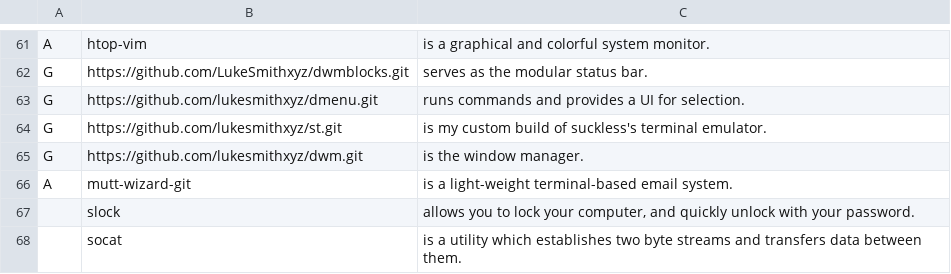
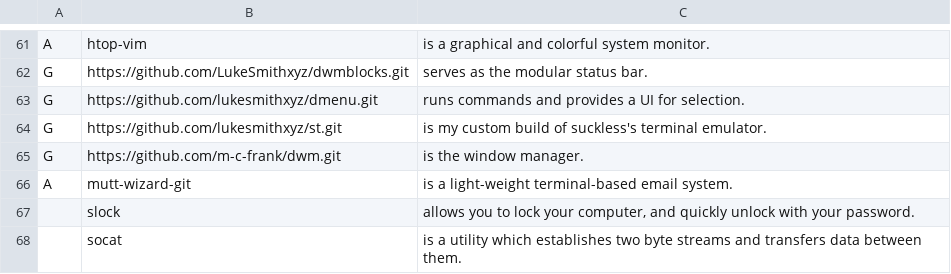
Before and after one commit to m-c-frank/artixsetup, a CSV file: progs.csv, drawn as a sheet; only a part is shown, gaps mark what is left out.

Commit message:
Update progs.csv dwm

```diff
--- a/progs.csv
+++ b/progs.csv
@@ -64,3 +64,3 @@ G,https://github.com/lukesmithxyz/dmenu.git,"runs commands and provides a UI for
 G,https://github.com/lukesmithxyz/st.git,"is my custom build of suckless's terminal emulator."
-G,https://github.com/lukesmithxyz/dwm.git,"is the window manager."
+G,https://github.com/m-c-frank/dwm.git,"is the window manager."
 A,mutt-wizard-git,"is a light-weight terminal-based email system."
```
